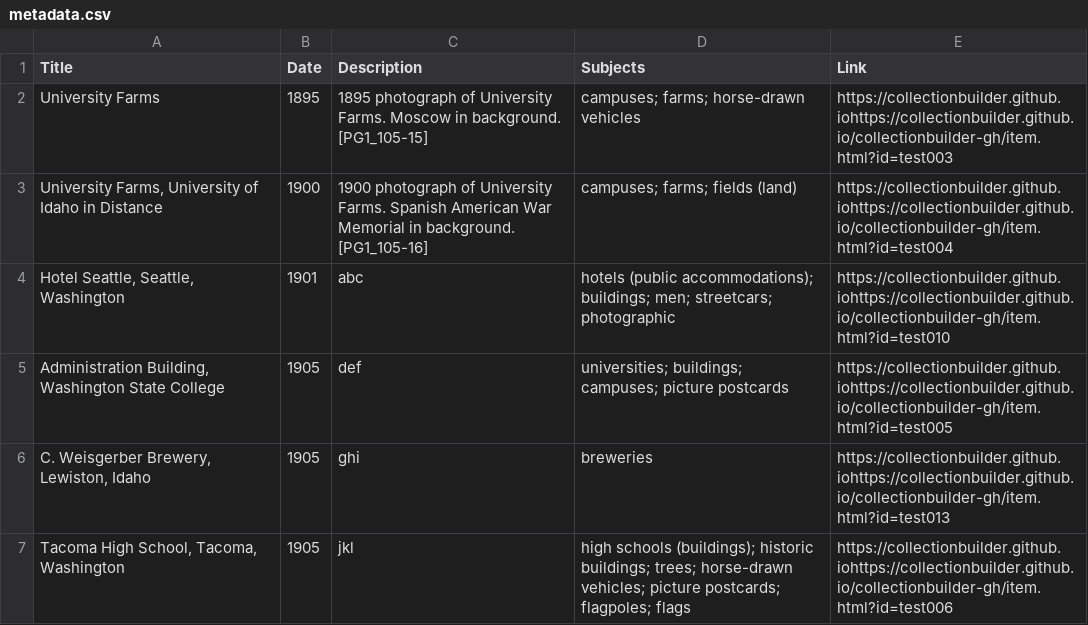
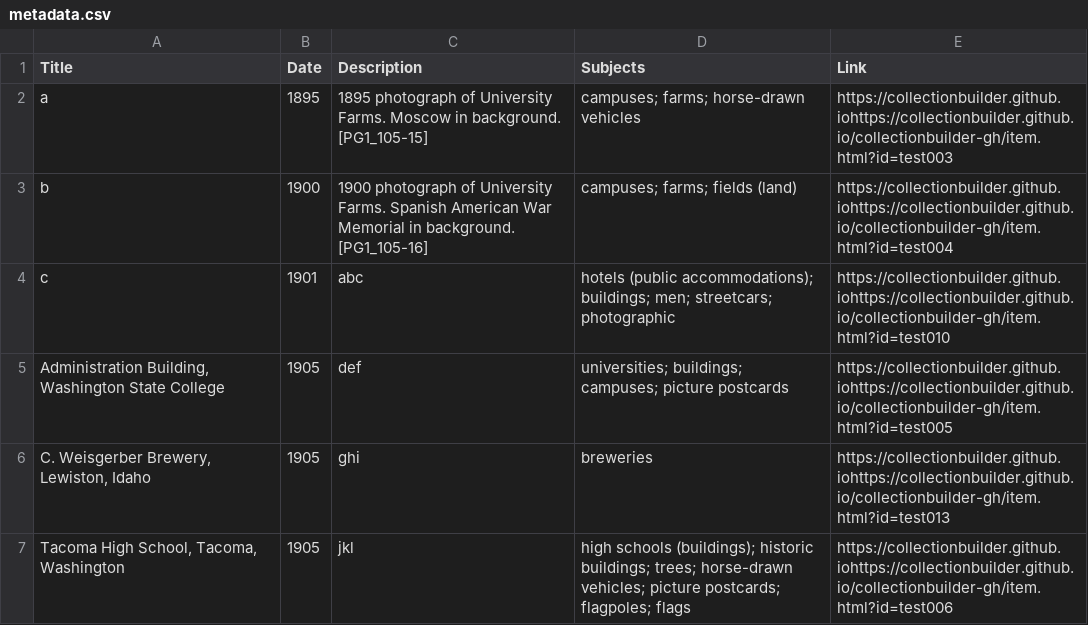
Before and after one commit to chrisdaaz/branching, a CSV file: metadata.csv, drawn as a sheet; only a part is shown.

Commit message:
edits to titles

```diff
--- a/metadata.csv
+++ b/metadata.csv
@@ -1,5 +1,5 @@
 Title,Date,Description,Subjects,Link
-University Farms,1895,1895 photograph of University Farms. Moscow in background. [PG1_105-15],campuses; farms; horse-drawn vehicles,https://collectionbuilder.github.iohttps://collectionbuilder.github.io/collectionbuilder-gh/item.html?id=test003
-"University Farms, University of Idaho in Distance",1900,1900 photograph of University Farms. Spanish American War Memorial in background. [PG1_105-16],campuses; farms; fields (land),https://collectionbuilder.github.iohttps://collectionbuilder.github.io/collectionbuilder-gh/item.html?id=test004
-"Hotel Seattle, Seattle, Washington",1901,abc,hotels (public accommodations); buildings; men; streetcars; photographic,https://collectionbuilder.github.iohttps://collectionbuilder.github.io/collectionbuilder-gh/item.html?id=test010
+a,1895,1895 photograph of University Farms. Moscow in background. [PG1_105-15],campuses; farms; horse-drawn vehicles,https://collectionbuilder.github.iohttps://collectionbuilder.github.io/collectionbuilder-gh/item.html?id=test003
+b,1900,1900 photograph of University Farms. Spanish American War Memorial in background. [PG1_105-16],campuses; farms; fields (land),https://collectionbuilder.github.iohttps://collectionbuilder.github.io/collectionbuilder-gh/item.html?id=test004
+c,1901,abc,hotels (public accommodations); buildings; men; streetcars; photographic,https://collectionbuilder.github.iohttps://collectionbuilder.github.io/collectionbuilder-gh/item.html?id=test010
 "Administration Building, Washington State College",1905,def,universities; buildings; campuses; picture postcards,https://collectionbuilder.github.iohttps://collectionbuilder.github.io/collectionbuilder-gh/item.html?id=test005
```
